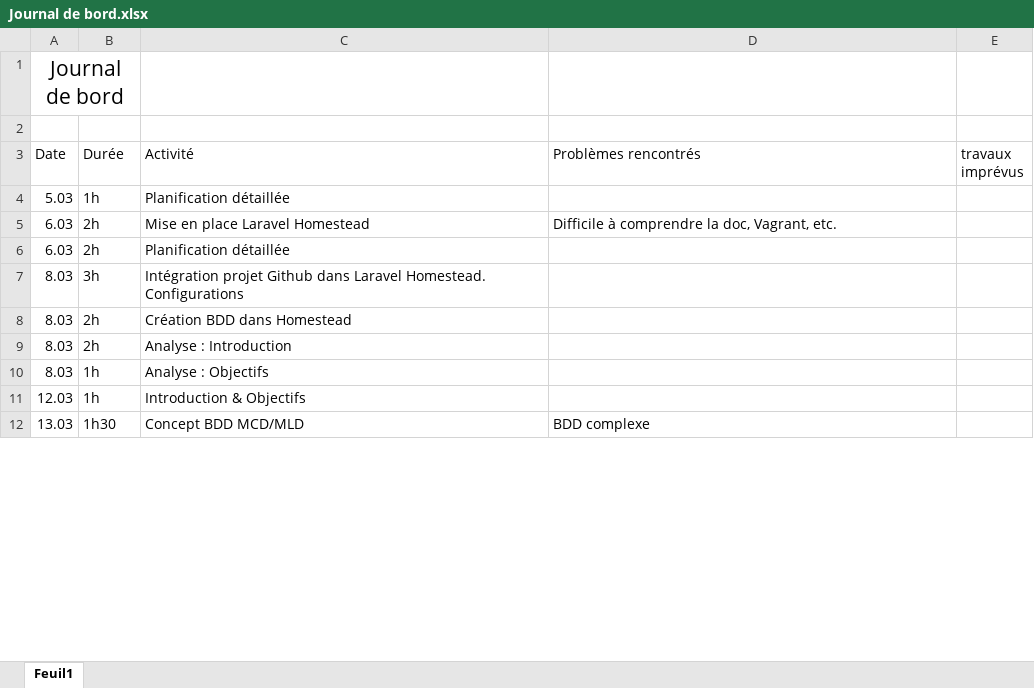
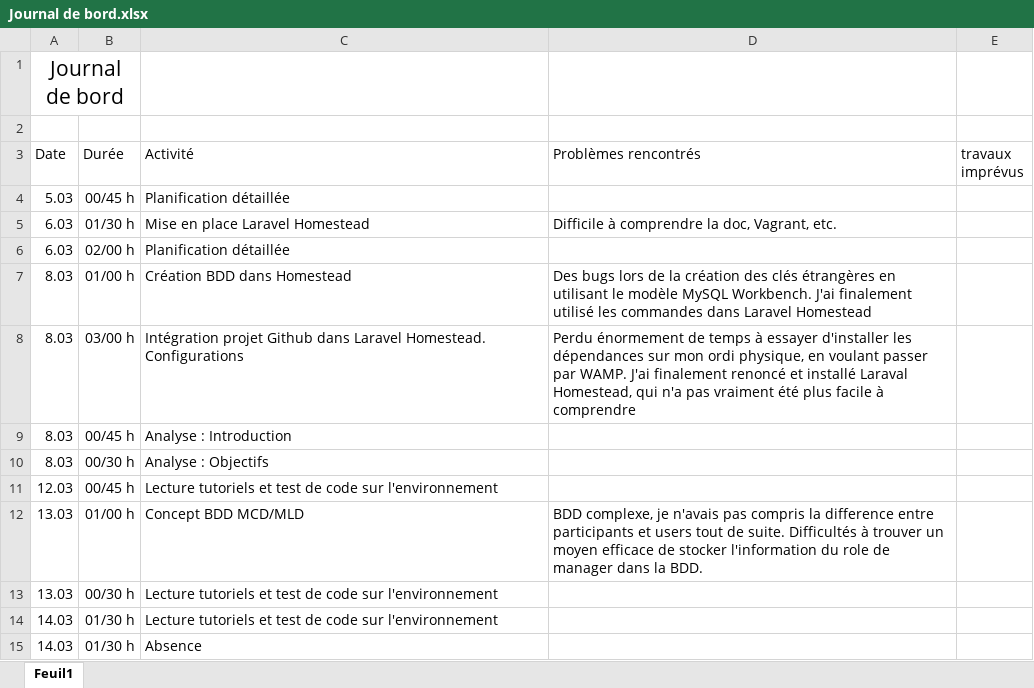
Before and after one commit to CPNV-ES/Joutes-2018, an Excel workbook: docs/2019-Niels-Pre-TPI/Journal de bord.xlsx, sheet Feuil1, drawn as a sheet; only a part is shown; values as stored, in another font and other column widths than the file's, no borders; removed rows and columns are numbered as before the commit, all else as after; the diff covers the shown part only; the diff names each change by its address in the sheet, - before the commit and + after, or states it on an @@ line.

```diff
--- a/docs/2019-Niels-Pre-TPI/Journal de bord.xlsx (sheet Feuil1)
+++ b/docs/2019-Niels-Pre-TPI/Journal de bord.xlsx (sheet Feuil1)
-B4 (Durée): 1h
+B4 (Durée): 00/45 h
-B5 (Durée): 2h
+B5 (Durée): 01/30 h
-B6 (Durée): 2h
+B6 (Durée): 02/00 h
+row 7: 8.03 | 01/00 h | Création BDD dans Homestead | Des bugs lors de la création des clés étrangères en utilisant le modèle MySQL Workbench. J'ai finalement utilisé les commandes dans Laravel Homestead
-B8 (Durée): 3h
+B8 (Durée): 03/00 h
-D8 (Problèmes rencontrés): (empty)
+D8 (Problèmes rencontrés): Perdu énormement de temps à essayer d'installer les dépendances sur mon ordi physique, en voulant passer par WAMP. J'ai finalement renoncé et installé Laraval Homestead, qui n'a pas vraiment été plus facile à comprendre
-row 8: 8.03 | 2h | Création BDD dans Homestead
-B9 (Durée): 2h
+B9 (Durée): 00/45 h
-B10 (Durée): 1h
+B10 (Durée): 00/30 h
-B11 (Durée): 1h
+B11 (Durée): 00/45 h
-C11 (Activité): Introduction & Objectifs
+C11 (Activité): Lecture tutoriels et test de code sur l'environnement
-B12 (Durée): 1h30
+B12 (Durée): 01/00 h
-D12 (Problèmes rencontrés): BDD complexe
+D12 (Problèmes rencontrés): BDD complexe, je n'avais pas compris la difference entre participants et users tout de suite. Difficultés à trouver un moyen efficace de stocker l'information du role de manager dans la BDD.
+row 13: 13.03 | 00/30 h | Lecture tutoriels et test de code sur l'environnement
+row 14: 14.03 | 01/30 h | Lecture tutoriels et test de code sur l'environnement
+row 15: 14.03 | 01/30 h | Absence
```
Also changed, not shown: 18 added rows and 15 edited cells elsewhere in this sheet, 11 other files.
